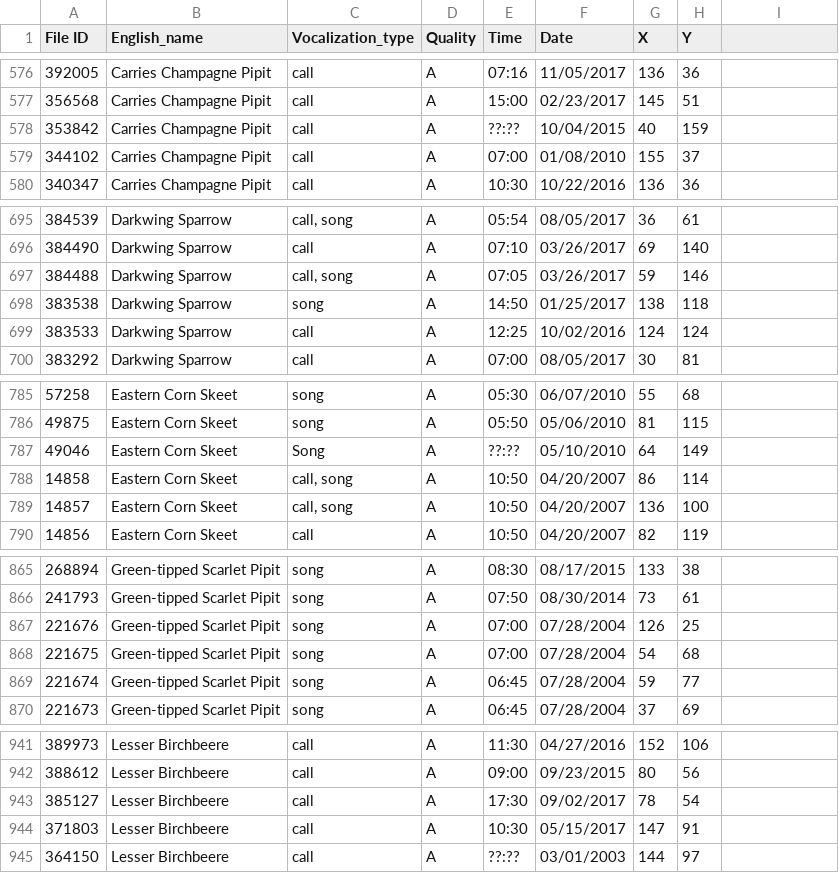
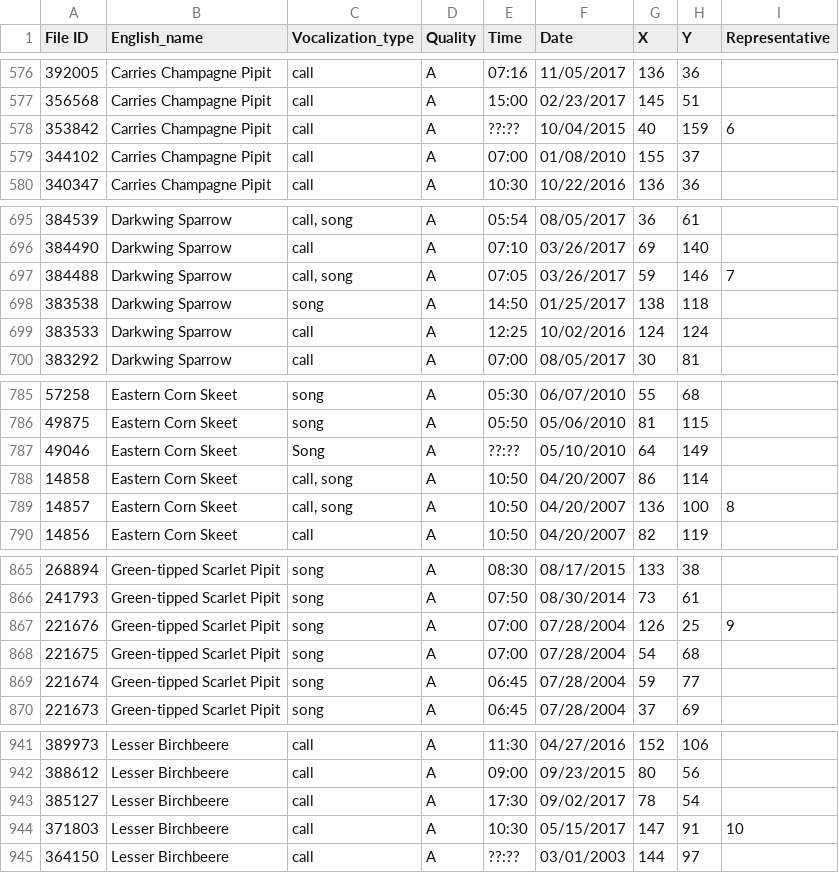
Before and after one commit to chadstolper/vast-challenge-2018-mc1, a CSV file: public/data/AllBirdsv4-refined.csv, drawn as a sheet; only a part is shown, gaps mark what is left out; the diff covers the shown part only.

Commit message:
representative audio metadata filtering

```diff
--- a/public/data/AllBirdsv4-refined.csv
+++ b/public/data/AllBirdsv4-refined.csv
@@ -1 +1 @@
-File ID,English_name,Vocalization_type,Quality,Time,Date,X,Y
+File ID,English_name,Vocalization_type,Quality,Time,Date,X,Y,Representative
@@ -578 +578 @@ File ID,English_name,Vocalization_type,Quality,Time,Date,X,Y
-353842,Carries Champagne Pipit,call,A,??:??,10/04/2015,40,159
+353842,Carries Champagne Pipit,call,A,??:??,10/04/2015,40,159,6
@@ -697 +697 @@ File ID,English_name,Vocalization_type,Quality,Time,Date,X,Y
-384488,Darkwing Sparrow,"call, song",A,07:05,03/26/2017,59,146
+384488,Darkwing Sparrow,"call, song",A,07:05,03/26/2017,59,146,7
@@ -789 +789 @@ File ID,English_name,Vocalization_type,Quality,Time,Date,X,Y
-14857,Eastern Corn Skeet,"call, song",A,10:50,04/20/2007,136,100
+14857,Eastern Corn Skeet,"call, song",A,10:50,04/20/2007,136,100,8
@@ -867 +867 @@ File ID,English_name,Vocalization_type,Quality,Time,Date,X,Y
-221676,Green-tipped Scarlet Pipit,song,A,07:00,07/28/2004,126,25
+221676,Green-tipped Scarlet Pipit,song,A,07:00,07/28/2004,126,25,9
@@ -944 +944 @@ File ID,English_name,Vocalization_type,Quality,Time,Date,X,Y
-371803,Lesser Birchbeere,call,A,10:30,05/15/2017,147,91
+371803,Lesser Birchbeere,call,A,10:30,05/15/2017,147,91,10
```
Also changed, not shown: 14 edited cells elsewhere in this file, 3 other files.
